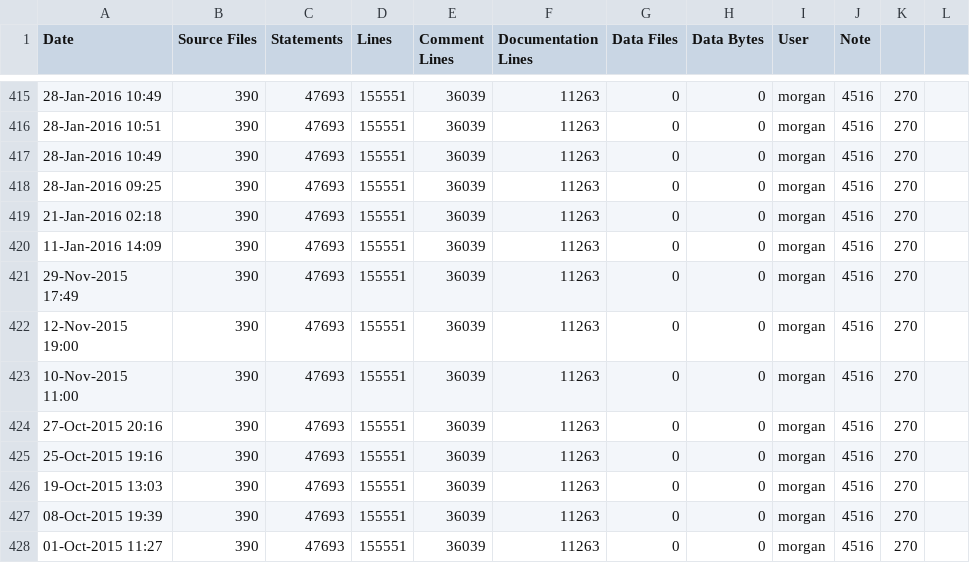
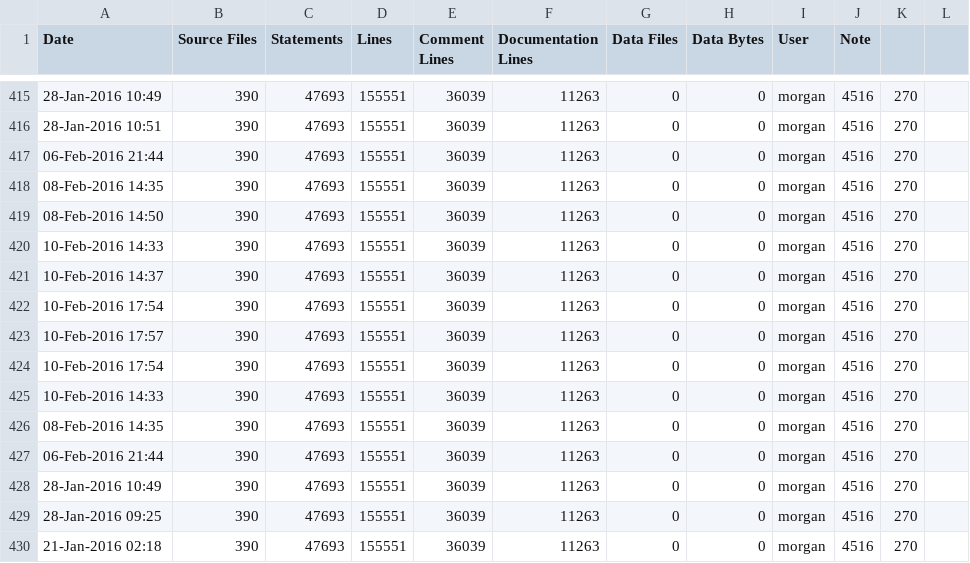
Before and after one commit to elfprince13/G3D10, a CSV file: assimp.lib/ice-stats.csv, drawn as a sheet; only a part is shown, gaps mark what is left out; the shorter side is filled out with more unchanged rows.

```diff
--- a/assimp.lib/ice-stats.csv
+++ b/assimp.lib/ice-stats.csv
@@ -416,2 +416,13 @@ Date,Source Files,Statements,Lines,Comment Lines,Documentation Lines,Data Files,
 28-Jan-2016 10:51,390,47693,155551,36039,11263,0,0,morgan,4516,270
+06-Feb-2016 21:44,390,47693,155551,36039,11263,0,0,morgan,4516,270
+08-Feb-2016 14:35,390,47693,155551,36039,11263,0,0,morgan,4516,270
+08-Feb-2016 14:50,390,47693,155551,36039,11263,0,0,morgan,4516,270
+10-Feb-2016 14:33,390,47693,155551,36039,11263,0,0,morgan,4516,270
+10-Feb-2016 14:37,390,47693,155551,36039,11263,0,0,morgan,4516,270
+10-Feb-2016 17:54,390,47693,155551,36039,11263,0,0,morgan,4516,270
+10-Feb-2016 17:57,390,47693,155551,36039,11263,0,0,morgan,4516,270
+10-Feb-2016 17:54,390,47693,155551,36039,11263,0,0,morgan,4516,270
+10-Feb-2016 14:33,390,47693,155551,36039,11263,0,0,morgan,4516,270
+08-Feb-2016 14:35,390,47693,155551,36039,11263,0,0,morgan,4516,270
+06-Feb-2016 21:44,390,47693,155551,36039,11263,0,0,morgan,4516,270
 28-Jan-2016 10:49,390,47693,155551,36039,11263,0,0,morgan,4516,270
```
Also changed, not shown: G3D.lib/ice-stats.csv, freeimage.lib/ice-stats.csv, 10 other files.
